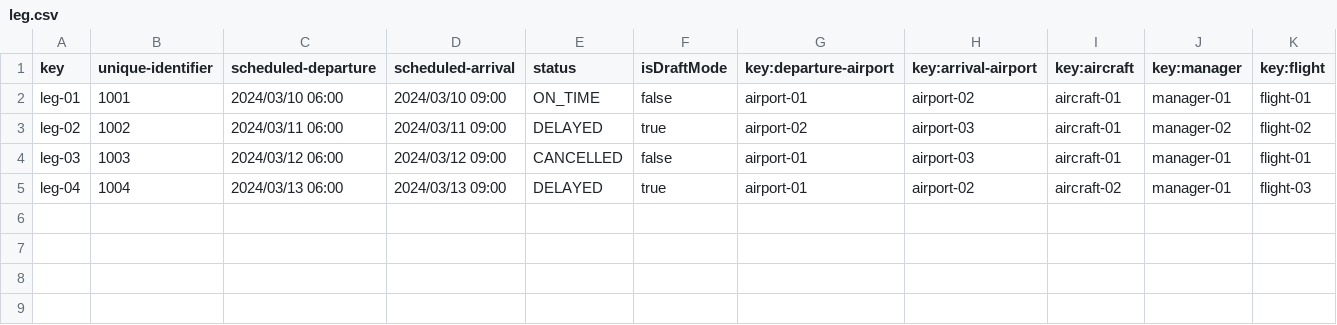
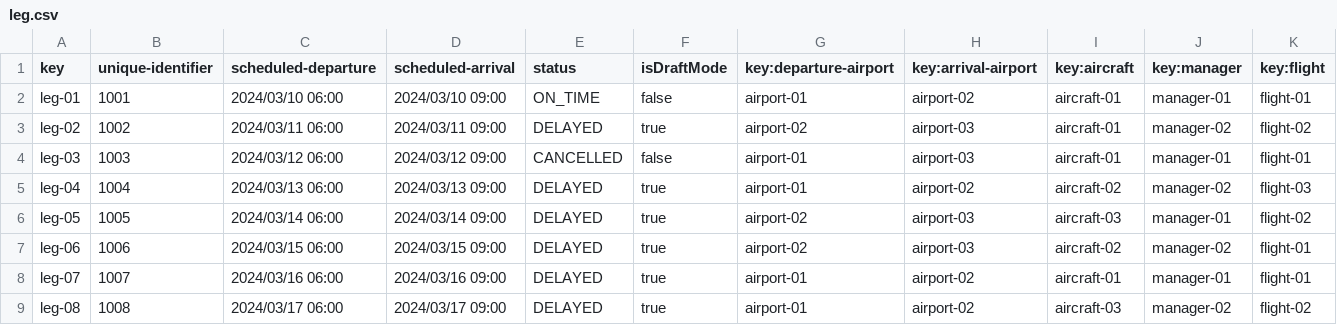
Before and after one commit to FranciscoFernandezN/Acme-ANS, a CSV file: src/main/resources/WEB-INF/data/sample/leg.csv, drawn as a sheet.

```diff
--- a/src/main/resources/WEB-INF/data/sample/leg.csv
+++ b/src/main/resources/WEB-INF/data/sample/leg.csv
@@ -4,2 +4,6 @@ leg-02,1002,2024/03/11 06:00,2024/03/11 09:00,DELAYED,true,airport-02,airport-03
 leg-03,1003,2024/03/12 06:00,2024/03/12 09:00,CANCELLED,false,airport-01,airport-03,aircraft-01,manager-01,flight-01
-leg-04,1004,2024/03/13 06:00,2024/03/13 09:00,DELAYED,true,airport-01,airport-02,aircraft-02,manager-01,flight-03
+leg-04,1004,2024/03/13 06:00,2024/03/13 09:00,DELAYED,true,airport-01,airport-02,aircraft-02,manager-02,flight-03
+leg-05,1005,2024/03/14 06:00,2024/03/14 09:00,DELAYED,true,airport-02,airport-03,aircraft-03,manager-01,flight-02
+leg-06,1006,2024/03/15 06:00,2024/03/15 09:00,DELAYED,true,airport-02,airport-03,aircraft-02,manager-02,flight-01
+leg-07,1007,2024/03/16 06:00,2024/03/16 09:00,DELAYED,true,airport-01,airport-02,aircraft-01,manager-01,flight-01
+leg-08,1008,2024/03/17 06:00,2024/03/17 09:00,DELAYED,true,airport-01,airport-02,aircraft-03,manager-02,flight-02
```
Also changed, not shown: src/main/resources/WEB-INF/data/sample/flight-assignment.csv, 14 other files.
